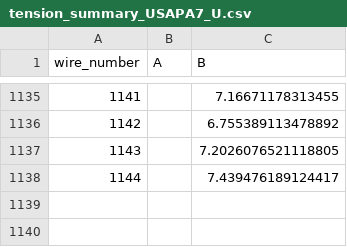
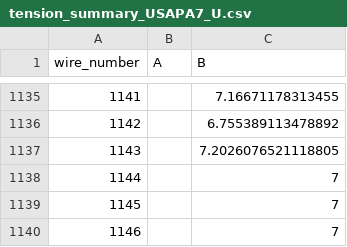
Before and after one commit to etymology/dune-monorepo, a CSV file: dune_tension/data/tension_summaries/tension_summary_USAPA7_U.csv, drawn as a sheet; only a part is shown, gaps mark what is left out.

```diff
--- a/dune_tension/data/tension_summaries/tension_summary_USAPA7_U.csv
+++ b/dune_tension/data/tension_summaries/tension_summary_USAPA7_U.csv
@@ -1137,2 +1137,4 @@ wire_number,A,B
 1143,,7.2026076521118805
-1144,,7.439476189124417
+1144,,7
+1145,,7
+1146,,7
```
Also changed, not shown: 5 other files.
